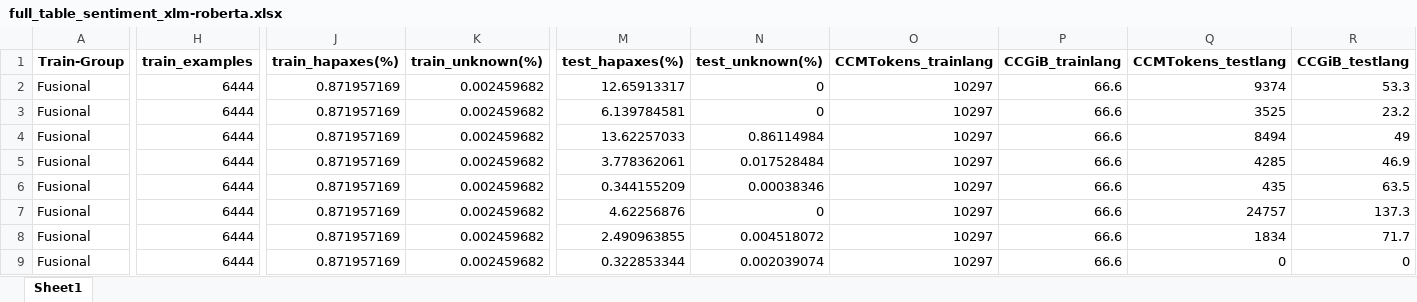
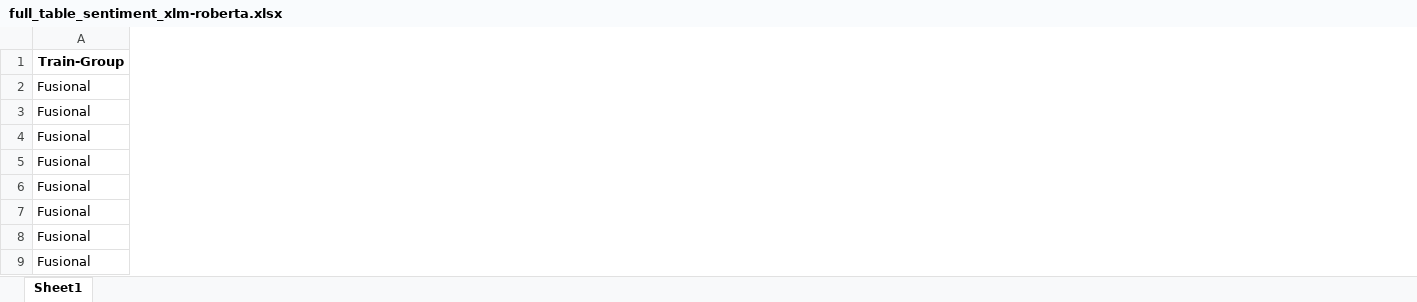
Before and after one commit to jerbarnes/typology_of_crosslingual, an Excel workbook: analysis/stat_tests/acl/tables/full_table_sentiment_xlm-roberta.xlsx, sheet Sheet1, drawn as a sheet; only a part is shown, gaps mark what is left out; values as stored, in another font and other column widths than the file's, no borders; removed rows and columns are numbered as before the commit, all else as after; the diff covers the shown part only; the diff names each change by its address in the sheet, - before the commit and + after, or states it on an @@ line.

Commit message:
Regression input data tables

```diff
--- a/analysis/stat_tests/acl/tables/full_table_sentiment_xlm-roberta.xlsx (sheet Sheet1)
+++ b/analysis/stat_tests/acl/tables/full_table_sentiment_xlm-roberta.xlsx (sheet Sheet1)
-column H (train_examples), rows 2-9: all 6444
-column J (train_hapaxes(%)), rows 2-9: all 0.871957169
-column K (train_unknown(%)), rows 2-9: all 0.002459682
-column M (test_hapaxes(%)), rows 2-9: 12.65913317 | 6.139784581 | 13.62257033 | 3.778362061 | 0.344155209 | 4.62256876 | 2.490963855 | 0.322853344
-column N (test_unknown(%)), rows 2-9: 0 | 0 | 0.86114984 | 0.017528484 | 0.00038346 | 0 | 0.004518072 | 0.002039074
-column O (CCMTokens_trainlang), rows 2-9: all 10297
-column P (CCGiB_trainlang), rows 2-9: all 66.6
-column Q (CCMTokens_testlang), rows 2-9: 9374 | 3525 | 8494 | 4285 | 435 | 24757 | 1834 | 0
-column R (CCGiB_testlang), rows 2-9: 53.3 | 23.2 | 49 | 46.9 | 63.5 | 137.3 | 71.7 | 0
```
Also changed, not shown: 2 added columns and 8 removed columns elsewhere in this sheet, analysis/stat_tests/acl/tables/full_table_pos_mbert.xlsx, analysis/stat_tests/acl/tables/full_table_pos_xlm-roberta.xlsx, 1 other file.
